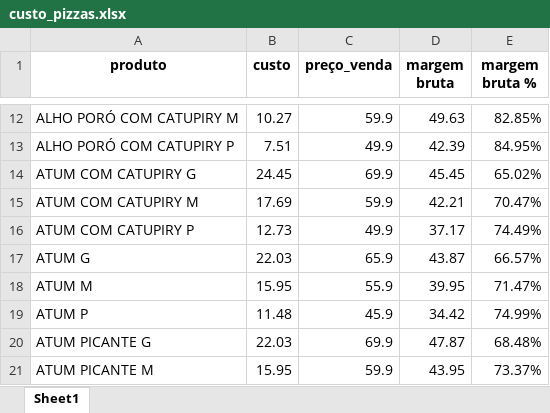
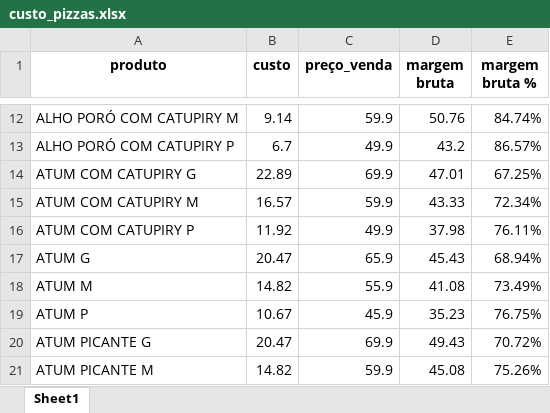
Before and after one commit to jvasouza/dashboard_pizzaria, an Excel workbook: data/custo_pizzas.xlsx, sheet Sheet1, drawn as a sheet; only a part is shown, gaps mark what is left out; values as stored, in another font and other column widths than the file's, no borders; the diff covers the shown part only; the diff names each change by its address in the sheet, - before the commit and + after, or states it on an @@ line.

```diff
--- a/data/custo_pizzas.xlsx (sheet Sheet1)
+++ b/data/custo_pizzas.xlsx (sheet Sheet1)
-B12 (custo): 10.27
+B12 (custo): 9.14
-D12 (margem bruta): 49.63
+D12 (margem bruta): 50.76
-E12 (margem bruta %): 82.85%
+E12 (margem bruta %): 84.74%
-B13 (custo): 7.51
+B13 (custo): 6.7
-D13 (margem bruta): 42.39
+D13 (margem bruta): 43.2
-E13 (margem bruta %): 84.95%
+E13 (margem bruta %): 86.57%
-B14 (custo): 24.45
+B14 (custo): 22.89
-D14 (margem bruta): 45.45
+D14 (margem bruta): 47.01
-E14 (margem bruta %): 65.02%
+E14 (margem bruta %): 67.25%
-B15 (custo): 17.69
+B15 (custo): 16.57
-D15 (margem bruta): 42.21
+D15 (margem bruta): 43.33
-E15 (margem bruta %): 70.47%
+E15 (margem bruta %): 72.34%
-B16 (custo): 12.73
+B16 (custo): 11.92
-D16 (margem bruta): 37.17
+D16 (margem bruta): 37.98
-E16 (margem bruta %): 74.49%
+E16 (margem bruta %): 76.11%
-B17 (custo): 22.03
+B17 (custo): 20.47
-D17 (margem bruta): 43.87
+D17 (margem bruta): 45.43
-E17 (margem bruta %): 66.57%
+E17 (margem bruta %): 68.94%
-B18 (custo): 15.95
+B18 (custo): 14.82
-D18 (margem bruta): 39.95
+D18 (margem bruta): 41.08
-E18 (margem bruta %): 71.47%
+E18 (margem bruta %): 73.49%
-B19 (custo): 11.48
+B19 (custo): 10.67
-D19 (margem bruta): 34.42
+D19 (margem bruta): 35.23
-E19 (margem bruta %): 74.99%
+E19 (margem bruta %): 76.75%
-B20 (custo): 22.03
+B20 (custo): 20.47
-D20 (margem bruta): 47.87
+D20 (margem bruta): 49.43
-E20 (margem bruta %): 68.48%
+E20 (margem bruta %): 70.72%
-B21 (custo): 15.95
+B21 (custo): 14.82
-D21 (margem bruta): 43.95
+D21 (margem bruta): 45.08
-E21 (margem bruta %): 73.37%
+E21 (margem bruta %): 75.26%
```
Also changed, not shown: 346 edited cells elsewhere in this sheet, 4 other files.
